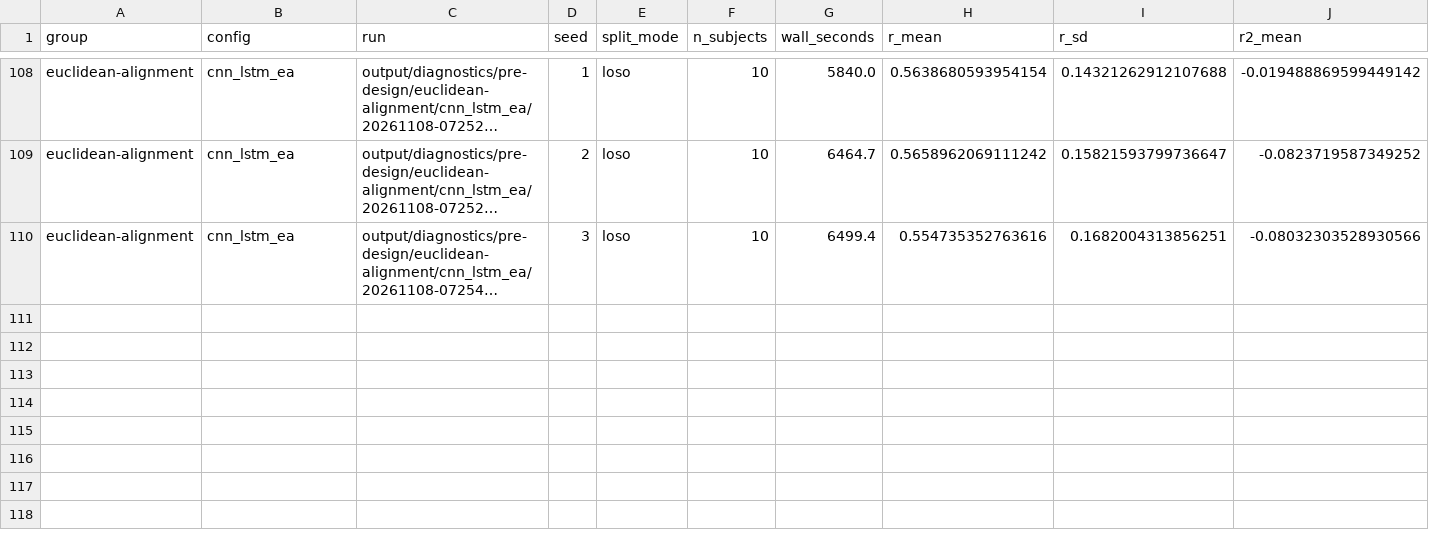
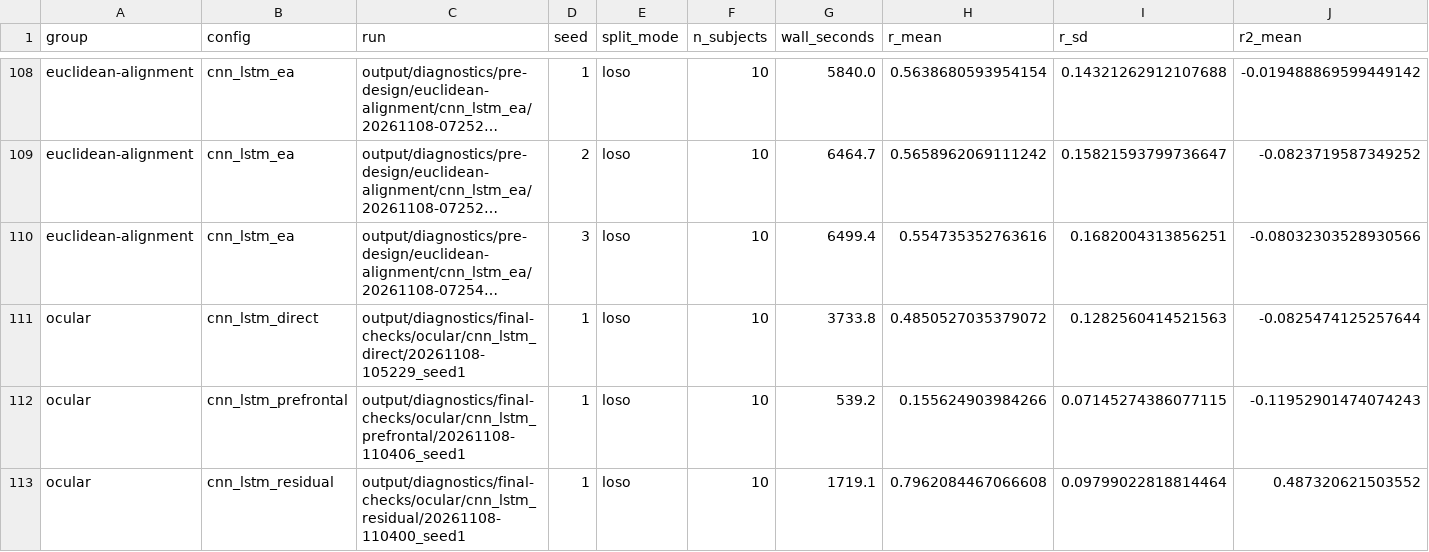
Before and after one commit to luminolous/physio-ssl-trajectory, a CSV file: output/diagnostics/summary/runs.csv, drawn as a sheet; only a part is shown, gaps mark what is left out; long unchanged cells end in …; rows hold the shown columns only; the diff names each change by its address in the sheet, - before the commit and + after, or states it on an @@ line.

```diff
--- a/output/diagnostics/summary/runs.csv
+++ b/output/diagnostics/summary/runs.csv
+row 111: ocular | cnn_lstm_direct | output/diagnostics/final-checks/ocular/cnn_lstm_direct/20261108-105229_seed1 | 1 | loso | 10 | 3733.8 | 0.4850527035379072 | 0.1282560414521563 | -0.0825474125257644
+row 112: ocular | cnn_lstm_prefrontal | output/diagnostics/final-checks/ocular/cnn_lstm_prefrontal/20261108-110406_seed1 | 1 | loso | 10 | 539.2 | 0.155624903984266 | 0.07145274386077115 | -0.11952901474074243
+row 113: ocular | cnn_lstm_residual | output/diagnostics/final-checks/ocular/cnn_lstm_residual/20261108-110400_seed1 | 1 | loso | 10 | 1719.1 | 0.7962084467066608 | 0.09799022818814464 | 0.487320621503552
```
Also changed, not shown: output/diagnostics/summary/models.csv, output/diagnostics/summary/per_subject_r.csv, 33 other files.
